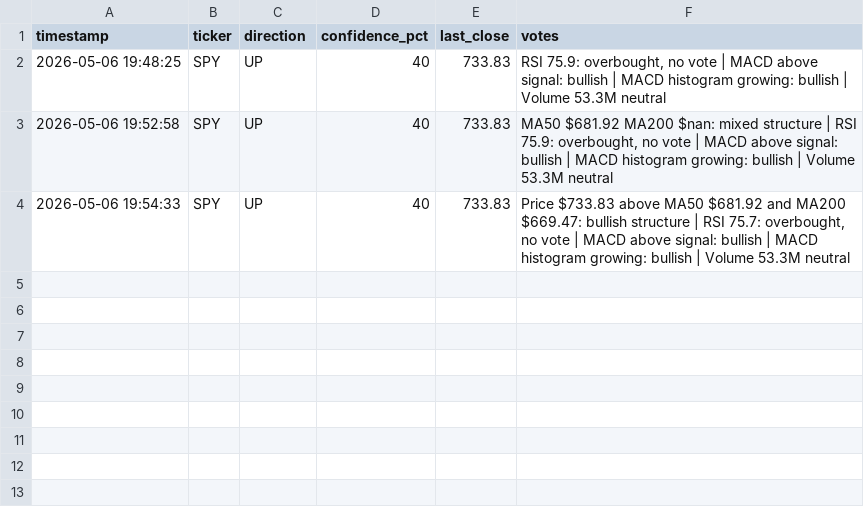
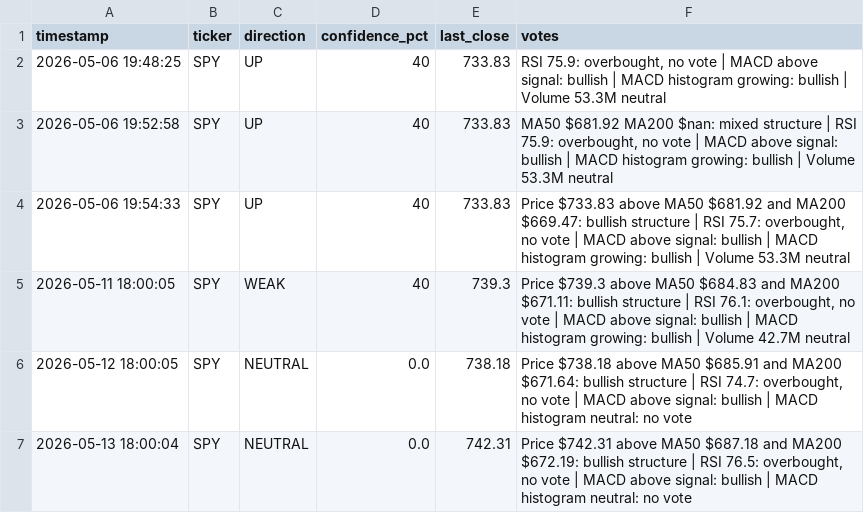
Before and after one commit to pburstyn/kronos-trading-system, a CSV file: logs/signal_log.csv, drawn as a sheet.

Commit message:
raise MIN_VOTES to 3, MIN_CONFIDENCE to 70, MA structure now votes

```diff
--- a/logs/signal_log.csv
+++ b/logs/signal_log.csv
@@ -4 +4,4 @@ timestamp,ticker,direction,confidence_pct,last_close,votes
 2026-05-06 19:54:33,SPY,UP,40,733.83,"Price $733.83 above MA50 $681.92 and MA200 $669.47: bullish structure | RSI 75.7: overbought, no vote | MACD above signal: bullish | MACD histogram growing: bullish | Volume 53.3M neutral"
+2026-05-11 18:00:05,SPY,WEAK,40,739.3,"Price $739.3 above MA50 $684.83 and MA200 $671.11: bullish structure | RSI 76.1: overbought, no vote | MACD above signal: bullish | MACD histogram growing: bullish | Volume 42.7M neutral"
+2026-05-12 18:00:05,SPY,NEUTRAL,0.0,738.18,"Price $738.18 above MA50 $685.91 and MA200 $671.64: bullish structure | RSI 74.7: overbought, no vote | MACD above signal: bullish | MACD histogram neutral: no vote"
+2026-05-13 18:00:04,SPY,NEUTRAL,0.0,742.31,"Price $742.31 above MA50 $687.18 and MA200 $672.19: bullish structure | RSI 76.5: overbought, no vote | MACD above signal: bullish | MACD histogram neutral: no vote"
```
Also changed, not shown: 2 other files.
